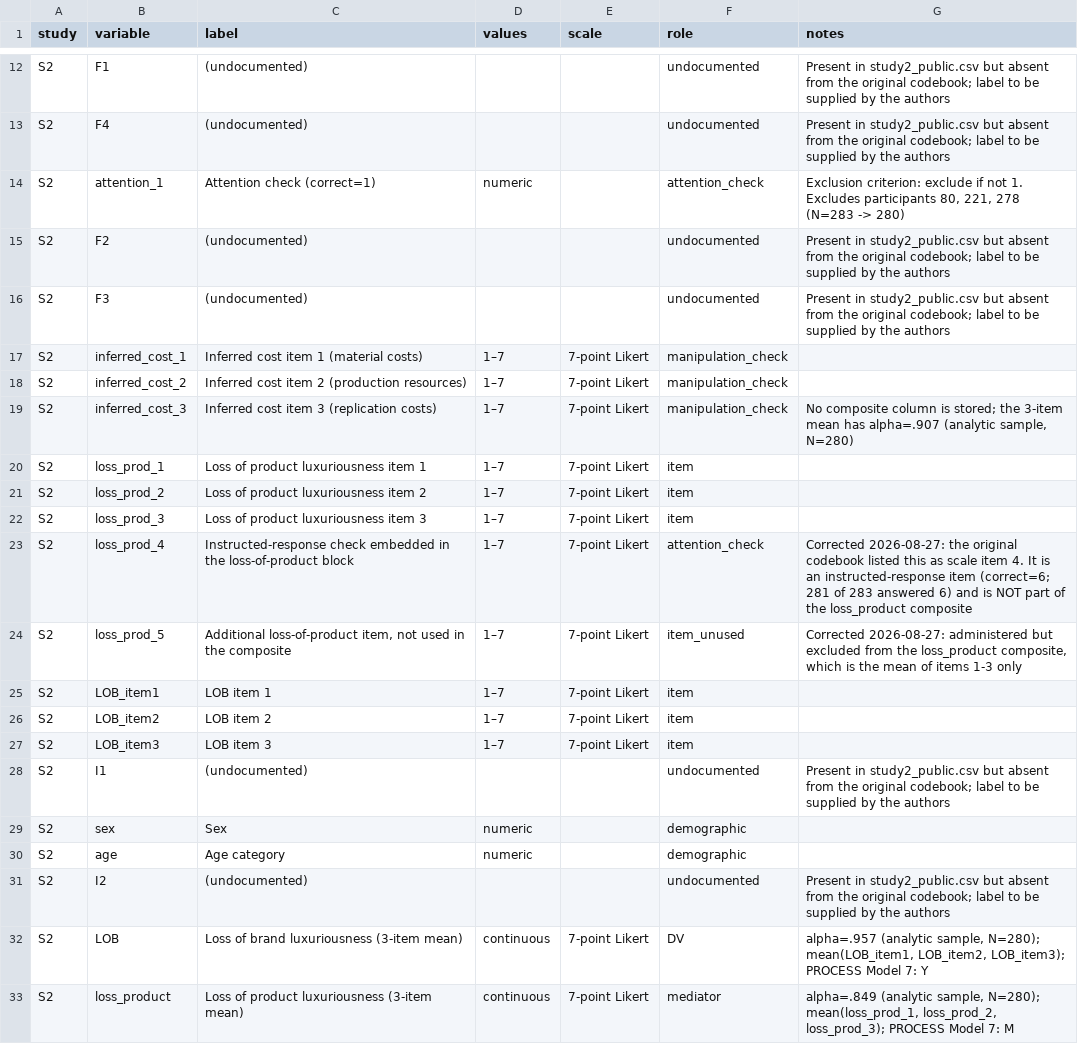
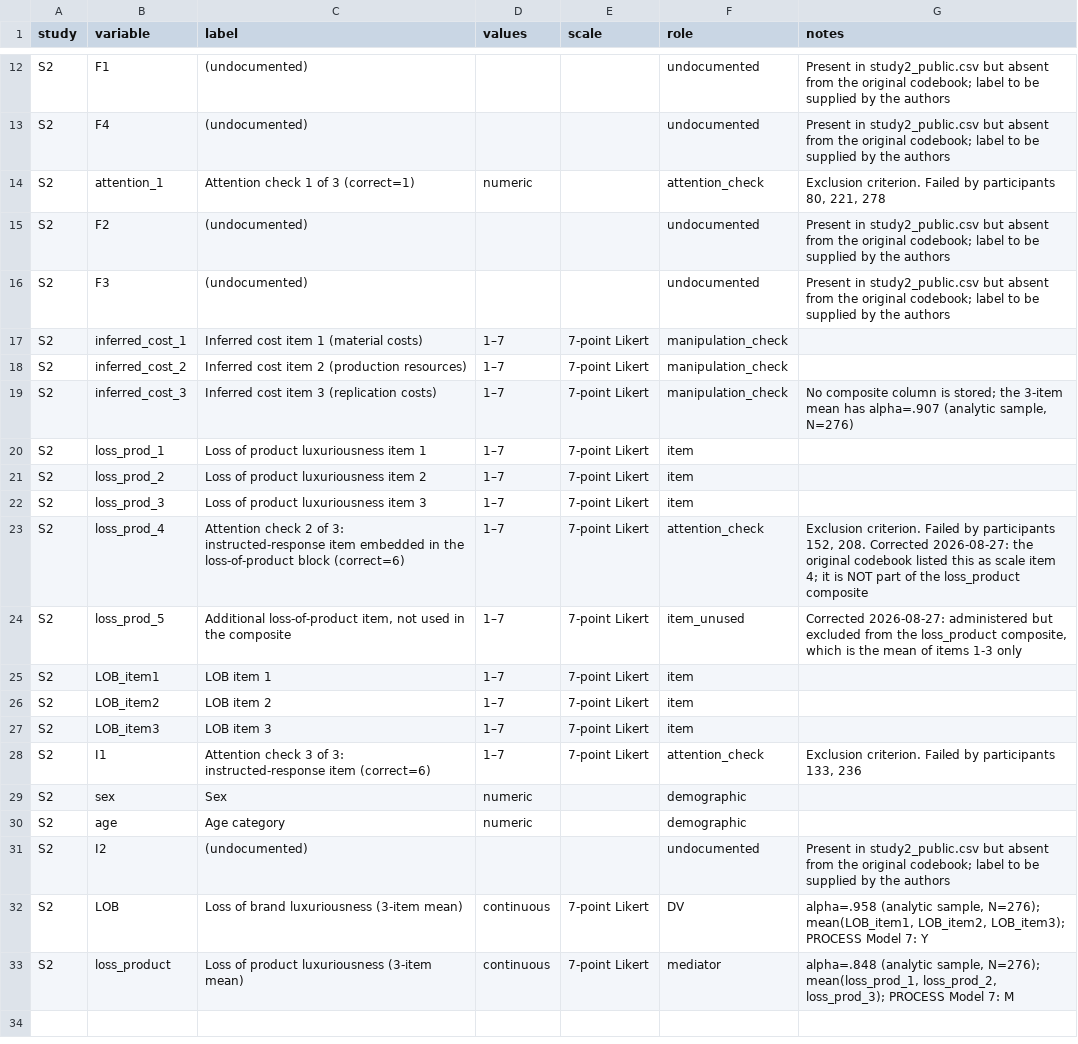
Before and after one commit to Reo-Fukuda/Reo, a CSV file: JPBM_Submission/04_analysis/data_corrections/study2_codebook.csv, drawn as a sheet; only a part is shown, gaps mark what is left out.

```diff
--- a/JPBM_Submission/04_analysis/data_corrections/study2_codebook.csv
+++ b/JPBM_Submission/04_analysis/data_corrections/study2_codebook.csv
@@ -13,3 +13,3 @@ S2,F1,(undocumented),,,undocumented,Present in study2_public.csv but absent from
 S2,F4,(undocumented),,,undocumented,Present in study2_public.csv but absent from the original codebook; label to be supplied by the authors
-S2,attention_1,Attention check (correct=1),numeric,,attention_check,"Exclusion criterion: exclude if not 1. Excludes participants 80, 221, 278 (N=283 -> 280)"
+S2,attention_1,Attention check 1 of 3 (correct=1),numeric,,attention_check,"Exclusion criterion. Failed by participants 80, 221, 278"
 S2,F2,(undocumented),,,undocumented,Present in study2_public.csv but absent from the original codebook; label to be supplied by the authors
@@ -18,3 +18,3 @@ S2,inferred_cost_1,Inferred cost item 1 (material costs),1–7,7-point Likert,ma
 S2,inferred_cost_2,Inferred cost item 2 (production resources),1–7,7-point Likert,manipulation_check,
-S2,inferred_cost_3,Inferred cost item 3 (replication costs),1–7,7-point Likert,manipulation_check,"No composite column is stored; the 3-item mean has alpha=.907 (analytic sample, N=280)"
+S2,inferred_cost_3,Inferred cost item 3 (replication costs),1–7,7-point Likert,manipulation_check,"No composite column is stored; the 3-item mean has alpha=.907 (analytic sample, N=276)"
 S2,loss_prod_1,Loss of product luxuriousness item 1,1–7,7-point Likert,item,
@@ -22,3 +22,3 @@ S2,loss_prod_2,Loss of product luxuriousness item 2,1–7,7-point Likert,item,
 S2,loss_prod_3,Loss of product luxuriousness item 3,1–7,7-point Likert,item,
-S2,loss_prod_4,Instructed-response check embedded in the loss-of-product block,1–7,7-point Likert,attention_check,Corrected 2026-08-27: the original codebook listed this as scale item 4. It is an instructed-response item (correct=6; 281 of 283 answered 6) and is NOT part of the loss_product composite
+S2,loss_prod_4,Attention check 2 of 3: instructed-response item embedded in the loss-of-product block (correct=6),1–7,7-point Likert,attention_check,"Exclusion criterion. Failed by participants 152, 208. Corrected 2026-08-27: the original codebook listed this as scale item 4; it is NOT part of the loss_product composite"
 S2,loss_prod_5,"Additional loss-of-product item, not used in the composite",1–7,7-point Likert,item_unused,"Corrected 2026-08-27: administered but excluded from the loss_product composite, which is the mean of items 1-3 only"
@@ -27,3 +27,3 @@ S2,LOB_item2,LOB item 2,1–7,7-point Likert,item,
 S2,LOB_item3,LOB item 3,1–7,7-point Likert,item,
-S2,I1,(undocumented),,,undocumented,Present in study2_public.csv but absent from the original codebook; label to be supplied by the authors
+S2,I1,Attention check 3 of 3: instructed-response item (correct=6),1–7,7-point Likert,attention_check,"Exclusion criterion. Failed by participants 133, 236"
 S2,sex,Sex,numeric,,demographic,
@@ -31,3 +31,3 @@ S2,age,Age category,numeric,,demographic,
 S2,I2,(undocumented),,,undocumented,Present in study2_public.csv but absent from the original codebook; label to be supplied by the authors
-S2,LOB,Loss of brand luxuriousness (3-item mean),continuous,7-point Likert,DV,"alpha=.957 (analytic sample, N=280); mean(LOB_item1, LOB_item2, LOB_item3); PROCESS Model 7: Y"
-S2,loss_product,Loss of product luxuriousness (3-item mean),continuous,7-point Likert,mediator,"alpha=.849 (analytic sample, N=280); mean(loss_prod_1, loss_prod_2, loss_prod_3); PROCESS Model 7: M"
+S2,LOB,Loss of brand luxuriousness (3-item mean),continuous,7-point Likert,DV,"alpha=.958 (analytic sample, N=276); mean(LOB_item1, LOB_item2, LOB_item3); PROCESS Model 7: Y"
+S2,loss_product,Loss of product luxuriousness (3-item mean),continuous,7-point Likert,mediator,"alpha=.848 (analytic sample, N=276); mean(loss_prod_1, loss_prod_2, loss_prod_3); PROCESS Model 7: M"
```
Also changed, not shown: JPBM_Submission/04_analysis/data_corrections/study3a_codebook.csv, JPBM_Submission/04_analysis/data_corrections/study3b_codebook.csv, 1 other file.
